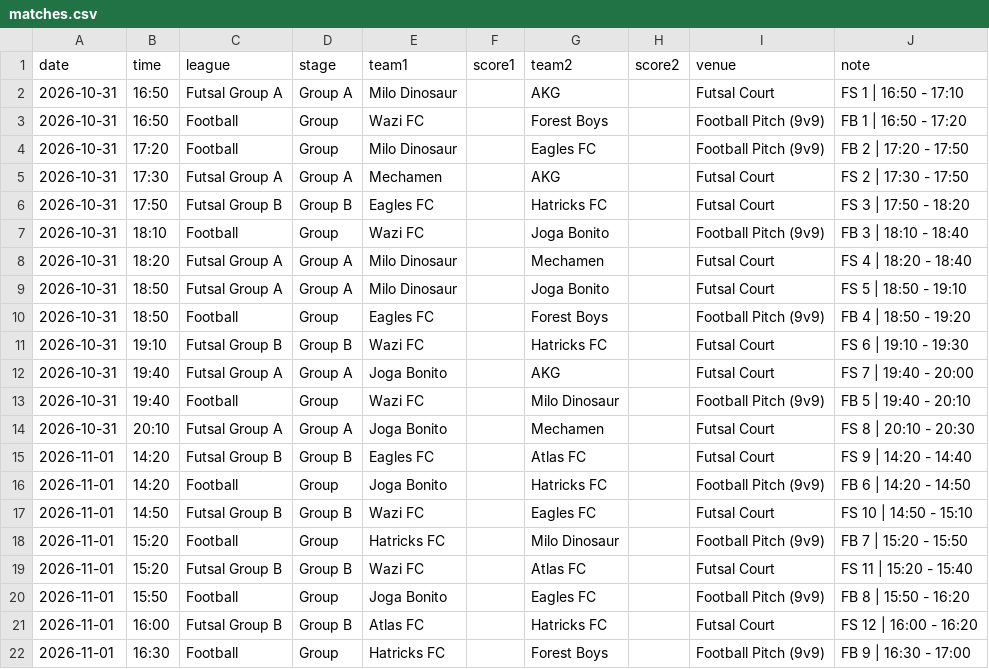
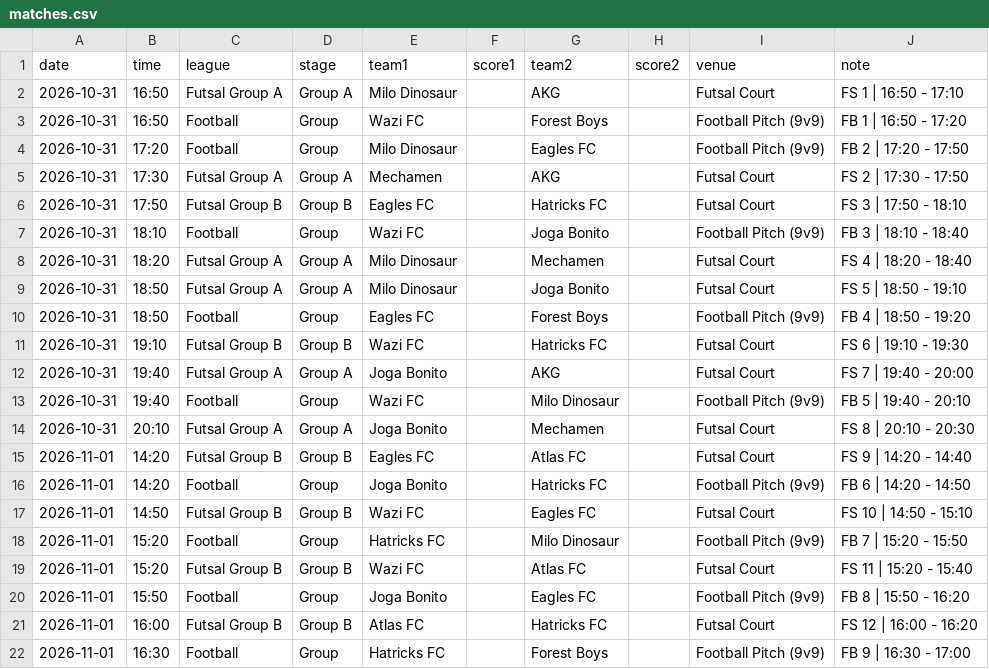
Before and after one commit to mo7ammedamin/Charity-Tournamnet-Scores-Website, a CSV file: matches.csv, drawn as a sheet.

Commit message:
fix matches.csv

```diff
--- a/matches.csv
+++ b/matches.csv
@@ -5,3 +5,3 @@ date,time,league,stage,team1,score1,team2,score2,venue,note
 2026-10-31,17:30,Futsal Group A,Group A,Mechamen,,AKG,,Futsal Court,FS 2 | 17:30 - 17:50
-2026-10-31,17:50,Futsal Group B,Group B,Eagles FC,,Hatricks FC,,Futsal Court,FS 3 | 17:50 - 18:20
+2026-10-31,17:50,Futsal Group B,Group B,Eagles FC,,Hatricks FC,,Futsal Court,FS 3 | 17:50 - 18:10
 2026-10-31,18:10,Football,Group,Wazi FC,,Joga Bonito,,Football Pitch (9v9),FB 3 | 18:10 - 18:40
```
